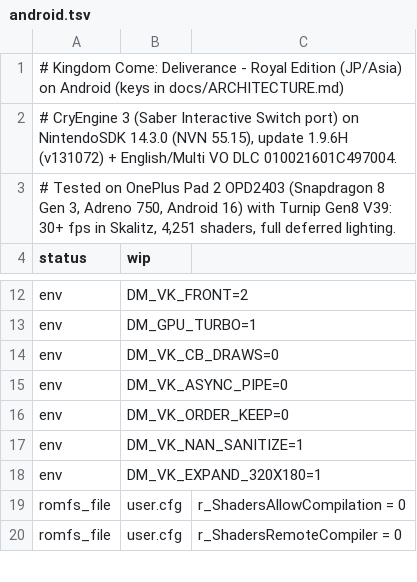
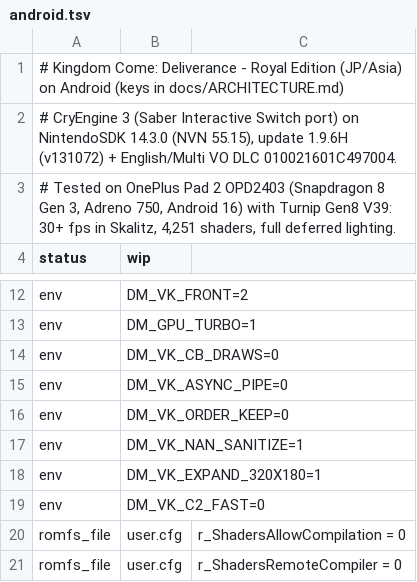
Before and after one commit to mdrehanmehndi/KCD, a TSV file: nxnative/dm/games/010021601C496000/android.tsv, drawn as a sheet; only a part is shown, gaps mark what is left out; the diff names each change by its address in the sheet, - before the commit and + after, or states it on an @@ line.

```diff
--- a/nxnative/dm/games/010021601C496000/android.tsv
+++ b/nxnative/dm/games/010021601C496000/android.tsv
+row 19: env | DM_VK_C2_FAST=0
```
Also changed, not shown: nxnative/dm/games/0100650018FE0000/android.tsv, nxnative/dm/settings.tsv, 35 other files.
